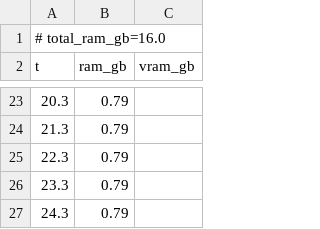
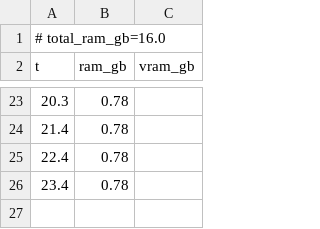
Before and after one commit to PozzettiAndrea/ComfyUI-SAM3DBody, a CSV file: dev/windows-cpu/logs/rigged_mesh_manipulation_resources.csv, drawn as a sheet; only a part is shown, gaps mark what is left out; the diff covers the shown part only.

Commit message:
Update dev/windows-cpu

```diff
--- a/dev/windows-cpu/logs/rigged_mesh_manipulation_resources.csv
+++ b/dev/windows-cpu/logs/rigged_mesh_manipulation_resources.csv
@@ -23,5 +23,4 @@ t,ram_gb,vram_gb
-20.3,0.79,
-21.3,0.79,
-22.3,0.79,
-23.3,0.79,
-24.3,0.79,
+20.3,0.78,
+21.4,0.78,
+22.4,0.78,
+23.4,0.78,
```
Also changed, not shown: 20 added rows and 20 removed rows elsewhere in this file, 11 other files.
